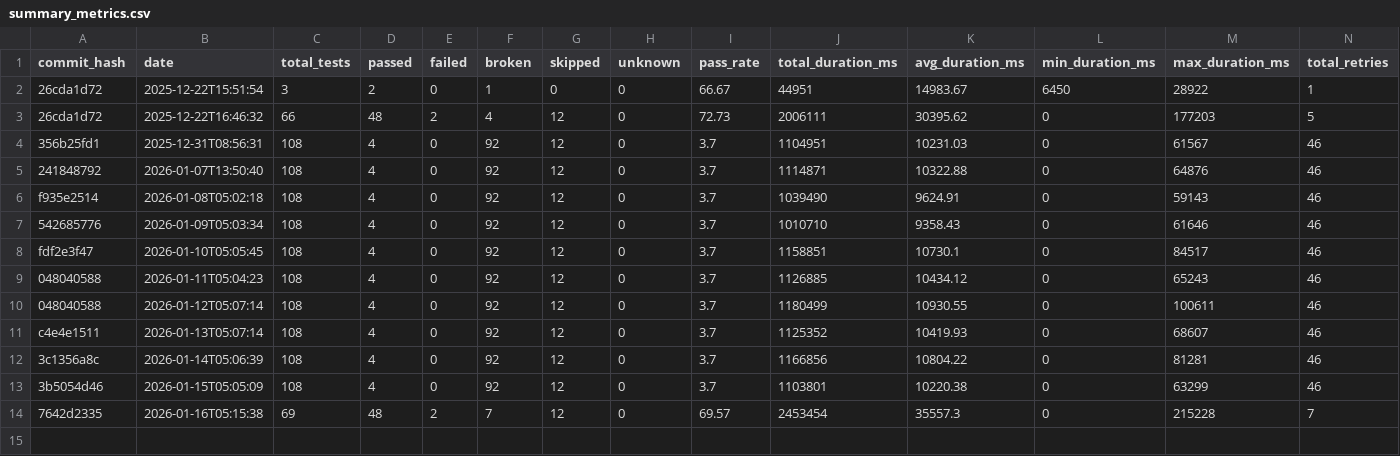
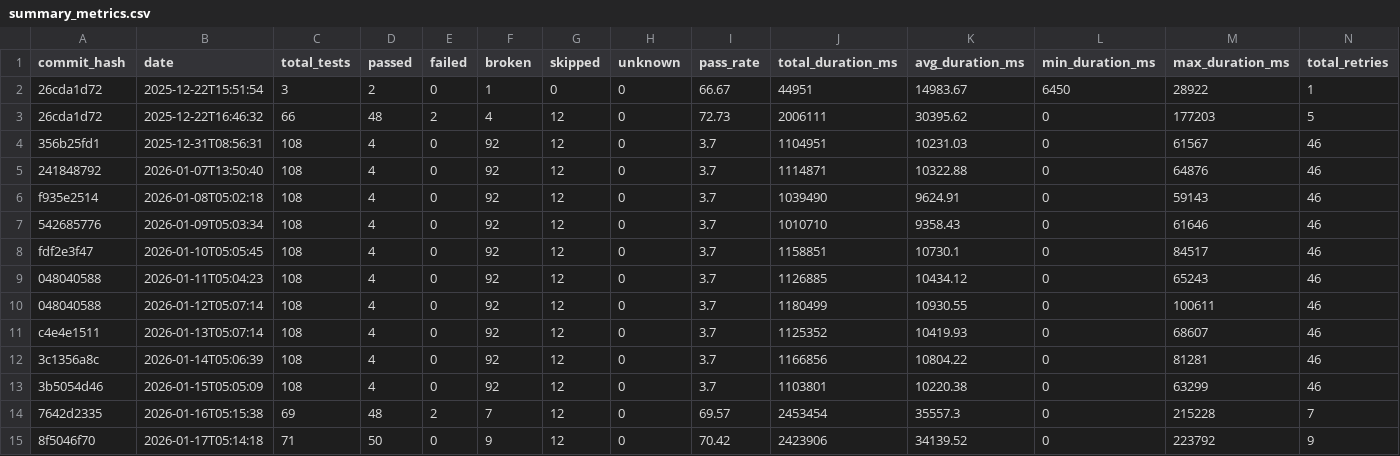
Before and after one commit to status-im/status-app-benchmarks, a CSV file: data/summary_metrics.csv, drawn as a sheet; only a part is shown; rows hold the shown columns only; the diff names each change by its address in the sheet, - before the commit and + after, or states it on an @@ line.

```diff
--- a/data/summary_metrics.csv
+++ b/data/summary_metrics.csv
+row 15: 8f5046f70 | 2026-01-17T05:14:18 | 71 | 50 | 0 | 9 | 12 | 0 | 70.42 | 2423906 | 34139.52 | 0 | 223792 | 9
```
Also changed, not shown: data/performance_metrics.csv, 6 other files.
